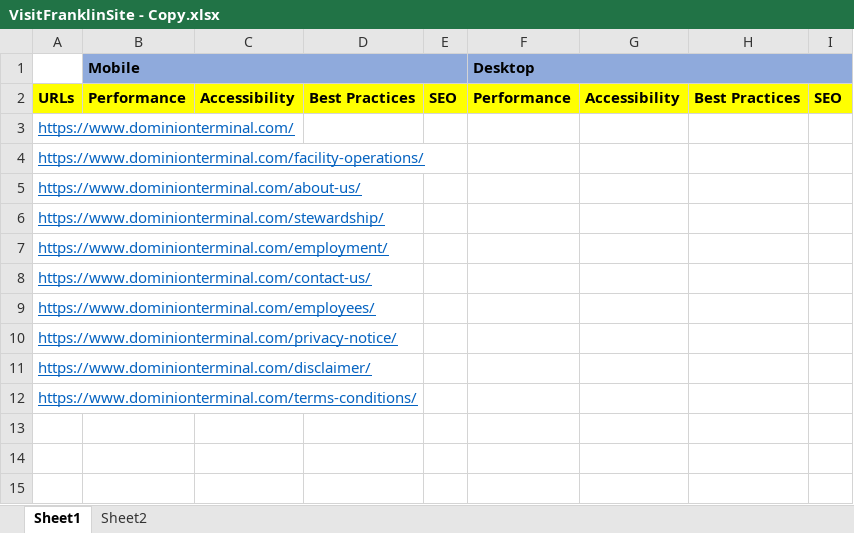
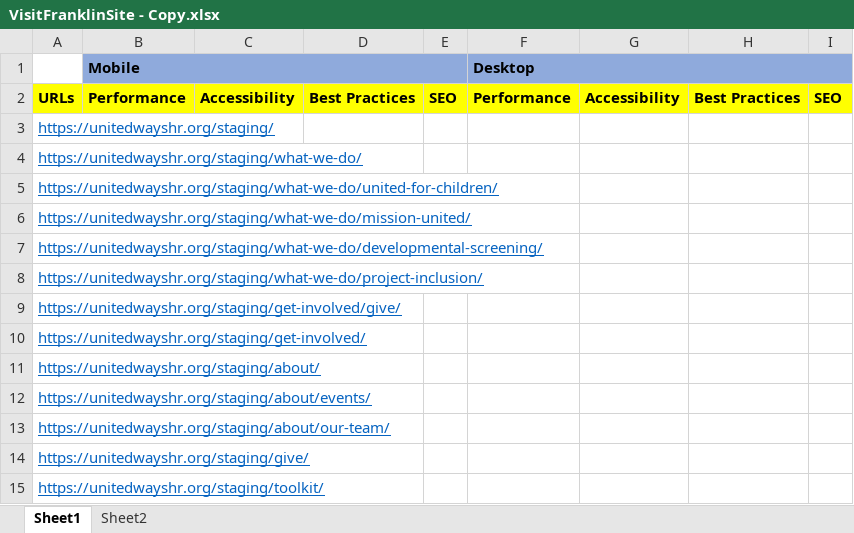
Before and after one commit to AshaGarodia/RepoEclipse, an Excel workbook: DataFiles/VisitFranklinSite - Copy.xlsx, sheet Sheet1, drawn as a sheet; values as stored, in another font and other column widths than the file's, no borders; the diff names each change by its address in the sheet, - before the commit and + after, or states it on an @@ line.

```diff
--- a/DataFiles/VisitFranklinSite - Copy.xlsx (sheet Sheet1)
+++ b/DataFiles/VisitFranklinSite - Copy.xlsx (sheet Sheet1)
-A3: https://www.dominionterminal.com/
+A3: https://unitedwayshr.org/staging/
-A4: https://www.dominionterminal.com/facility-operations/
+A4: https://unitedwayshr.org/staging/what-we-do/
-A5: https://www.dominionterminal.com/about-us/
+A5: https://unitedwayshr.org/staging/what-we-do/united-for-children/
-A6: https://www.dominionterminal.com/stewardship/
+A6: https://unitedwayshr.org/staging/what-we-do/mission-united/
-A7: https://www.dominionterminal.com/employment/
+A7: https://unitedwayshr.org/staging/what-we-do/developmental-screening/
-A8: https://www.dominionterminal.com/contact-us/
+A8: https://unitedwayshr.org/staging/what-we-do/project-inclusion/
-A9: https://www.dominionterminal.com/employees/
+A9: https://unitedwayshr.org/staging/get-involved/give/
-A10: https://www.dominionterminal.com/privacy-notice/
+A10: https://unitedwayshr.org/staging/get-involved/
-A11: https://www.dominionterminal.com/disclaimer/
+A11: https://unitedwayshr.org/staging/about/
-A12: https://www.dominionterminal.com/terms-conditions/
+A12: https://unitedwayshr.org/staging/about/events/
+row 13: https://unitedwayshr.org/staging/about/our-team/
+row 14: https://unitedwayshr.org/staging/give/
+row 15: https://unitedwayshr.org/staging/toolkit/
```
Also changed, not shown: 21 other files.
